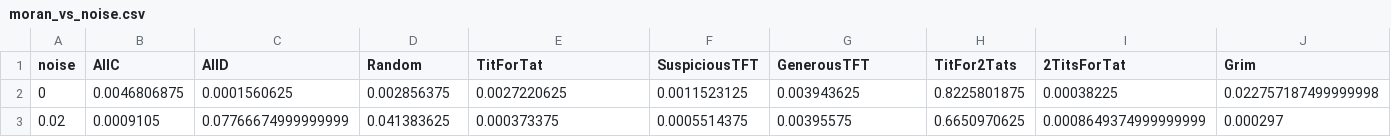
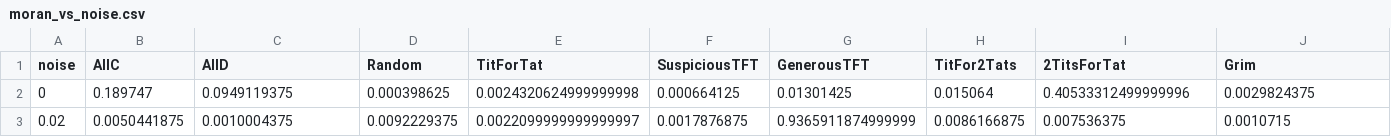
Before and after one commit to mthiel74/AxelrodTournament, a CSV file: data/moran_vs_noise.csv, drawn as a sheet; only a part is shown; the diff covers the shown part only; the diff names each change by its address in the sheet, - before the commit and + after, or states it on an @@ line.

```diff
--- a/data/moran_vs_noise.csv
+++ b/data/moran_vs_noise.csv
-B2 (AllC): 0.0046806875
+B2 (AllC): 0.189747
-C2 (AllD): 0.0001560625
+C2 (AllD): 0.0949119375
-D2 (Random): 0.002856375
+D2 (Random): 0.000398625
-E2 (TitForTat): 0.0027220625
+E2 (TitForTat): 0.0024320624999999998
-F2 (SuspiciousTFT): 0.0011523125
+F2 (SuspiciousTFT): 0.000664125
-G2 (GenerousTFT): 0.003943625
+G2 (GenerousTFT): 0.01301425
-H2 (TitFor2Tats): 0.8225801875
+H2 (TitFor2Tats): 0.015064
-I2 (2TitsForTat): 0.00038225
+I2 (2TitsForTat): 0.40533312499999996
-J2 (Grim): 0.022757187499999998
+J2 (Grim): 0.0029824375
-B3 (AllC): 0.0009105
+B3 (AllC): 0.0050441875
-C3 (AllD): 0.07766674999999999
+C3 (AllD): 0.0010004375
-D3 (Random): 0.041383625
+D3 (Random): 0.0092229375
-E3 (TitForTat): 0.000373375
+E3 (TitForTat): 0.0022099999999999997
-F3 (SuspiciousTFT): 0.0005514375
+F3 (SuspiciousTFT): 0.0017876875
-G3 (GenerousTFT): 0.00395575
+G3 (GenerousTFT): 0.9365911874999999
-H3 (TitFor2Tats): 0.6650970625
+H3 (TitFor2Tats): 0.0086166875
-I3 (2TitsForTat): 0.0008649374999999999
+I3 (2TitsForTat): 0.007536375
-J3 (Grim): 0.000297
+J3 (Grim): 0.0010715
```
Also changed, not shown: 125 edited cells elsewhere in this file, data/replicator_traj_highnoise.csv, data/replicator_traj_lownoise.csv, 17 other files.
